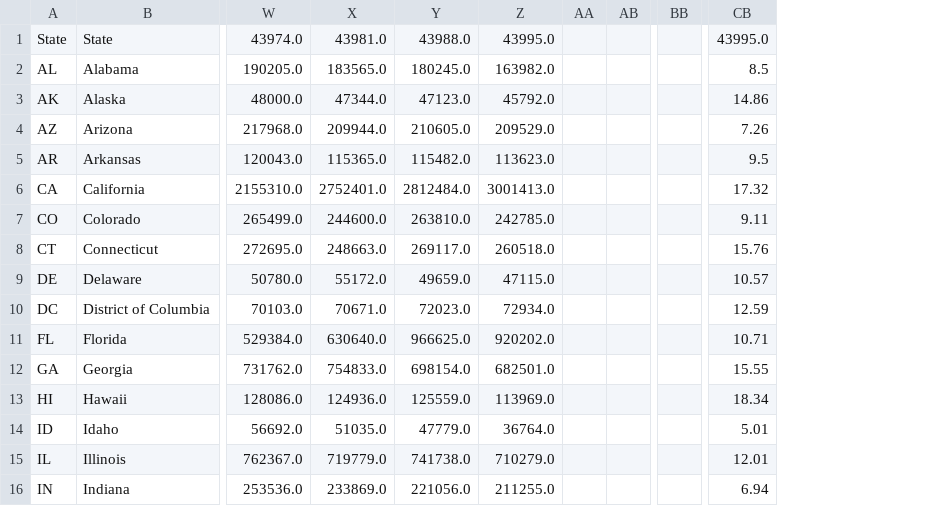
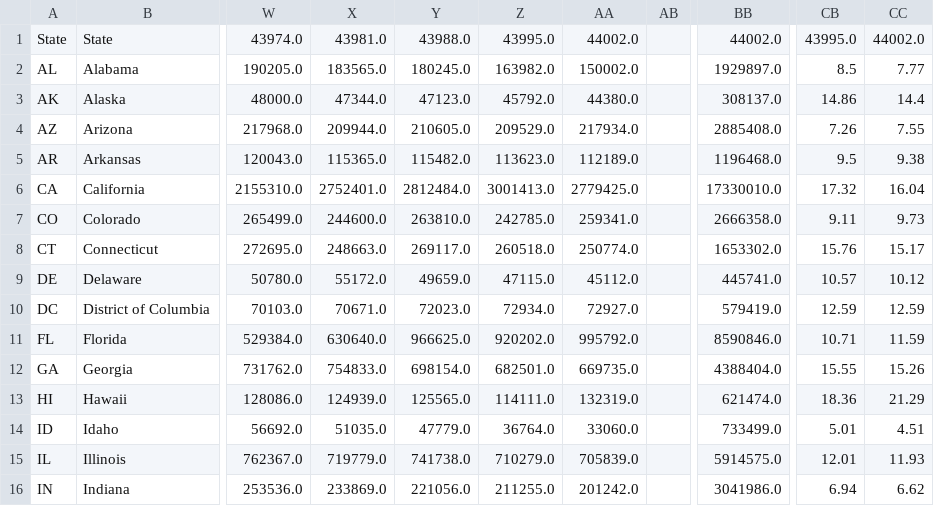
Before and after one commit to UI-Research/ui-claims, a CSV file: data/csv/WeeklyContinuedClaims.csv, drawn as a sheet; only a part is shown, gaps mark what is left out; removed rows and columns are numbered as before the commit, all else as after; the diff names each change by its address in the sheet, - before the commit and + after, or states it on an @@ line.

Commit message:
7-2 data update

```diff
--- a/data/csv/WeeklyContinuedClaims.csv
+++ b/data/csv/WeeklyContinuedClaims.csv
-column AA, empty
+column AA, rows 1-16: 44002.0 | 150002.0 | 44380.0 | 217934.0 | 112189.0 | 2779425.0 | 259341.0 | 250774.0 | 45112.0 | 72927.0 | 995792.0 | 669735.0 | 132319.0 | 33060.0 | 705839.0 | 201242.0
-column BB, empty
+column BB, rows 1-16: 44002.0 | 1929897.0 | 308137.0 | 2885408.0 | 1196468.0 | 17330010.0 | 2666358.0 | 1653302.0 | 445741.0 | 579419.0 | 8590846.0 | 4388404.0 | 621474.0 | 733499.0 | 5914575.0 | 3041986.0
+column CC, rows 1-16: 44002.0 | 7.77 | 14.4 | 7.55 | 9.38 | 16.04 | 9.73 | 15.17 | 10.12 | 12.59 | 11.59 | 15.26 | 21.29 | 4.51 | 11.93 | 6.62
-X13: 124936.0
+X13: 124939.0
-Y13: 125559.0
+Y13: 125565.0
-Z13: 113969.0
+Z13: 114111.0
-CB13: 18.34
+CB13: 18.36
```
Also changed, not shown: data/csv/CA.csv, data/csv/FL.csv, 56 other files.
